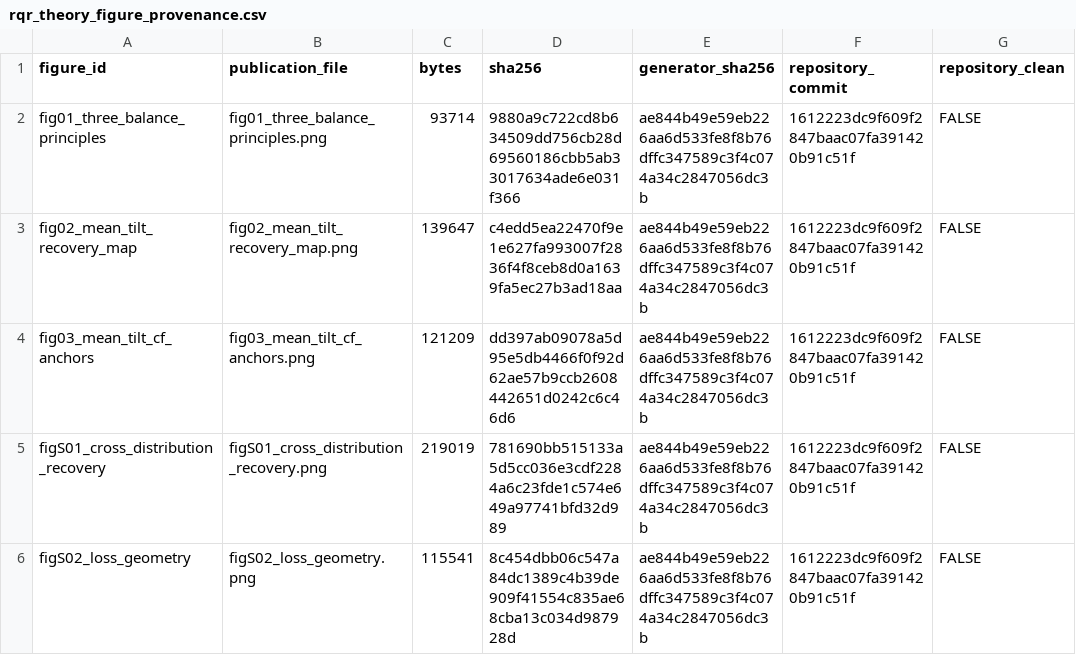
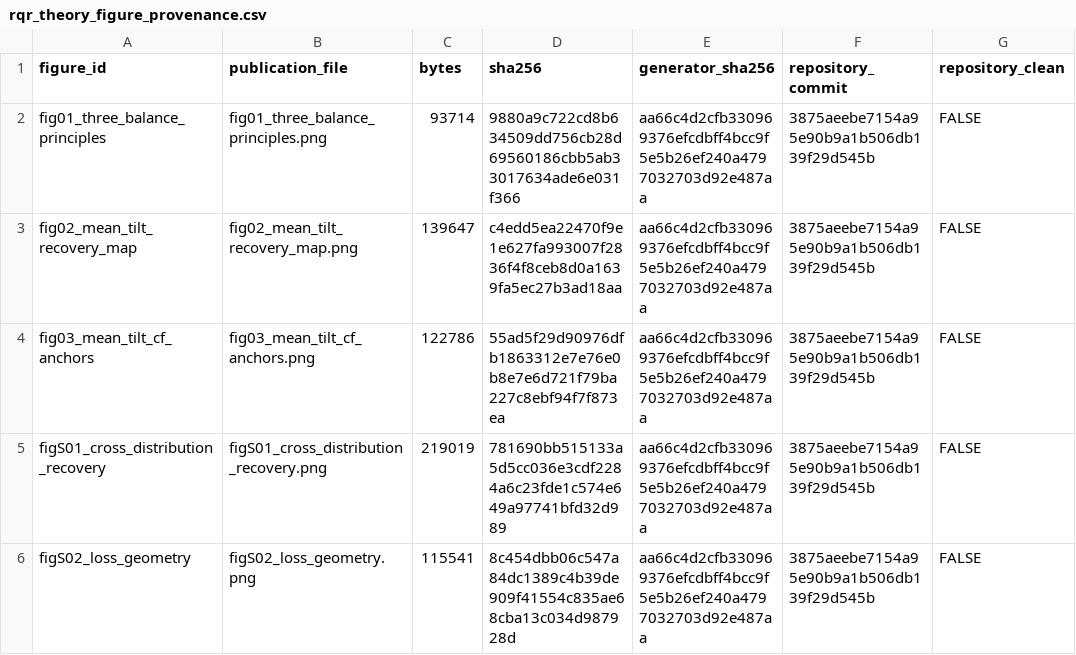
Before and after one commit to AntonioAPDL/RQR-GIBBS, a CSV file: figures/generated/rqr_theory_figure_provenance.csv, drawn as a sheet; only a part is shown; the diff names each change by its address in the sheet, - before the commit and + after, or states it on an @@ line.

Commit message:
Adjust Figure 3 label placement

```diff
--- a/figures/generated/rqr_theory_figure_provenance.csv
+++ b/figures/generated/rqr_theory_figure_provenance.csv
-E2:E6 (generator_sha256): ae844b49e59eb226aa6d533fe8f8b76dffc347589c3f4c074a34c2847056dc3b
+E2:E6 (generator_sha256): aa66c4d2cfb330969376efcdbff4bcc9f5e5b26ef240a4797032703d92e487aa
-F2:F6 (repository_commit): 1612223dc9f609f2847baac07fa391420b91c51f
+F2:F6 (repository_commit): 3875aeebe7154a95e90b9a1b506db139f29d545b
-C4 (bytes): 121209
+C4 (bytes): 122786
-D4 (sha256): dd397ab09078a5d95e5db4466f0f92d62ae57b9ccb2608442651d0242c6c46d6
+D4 (sha256): 55ad5f29d90976dfb1863312e7e76e0b8e7e6d721f79ba227c8ebf94f7f873ea
```
Also changed, not shown: 2 other files.
